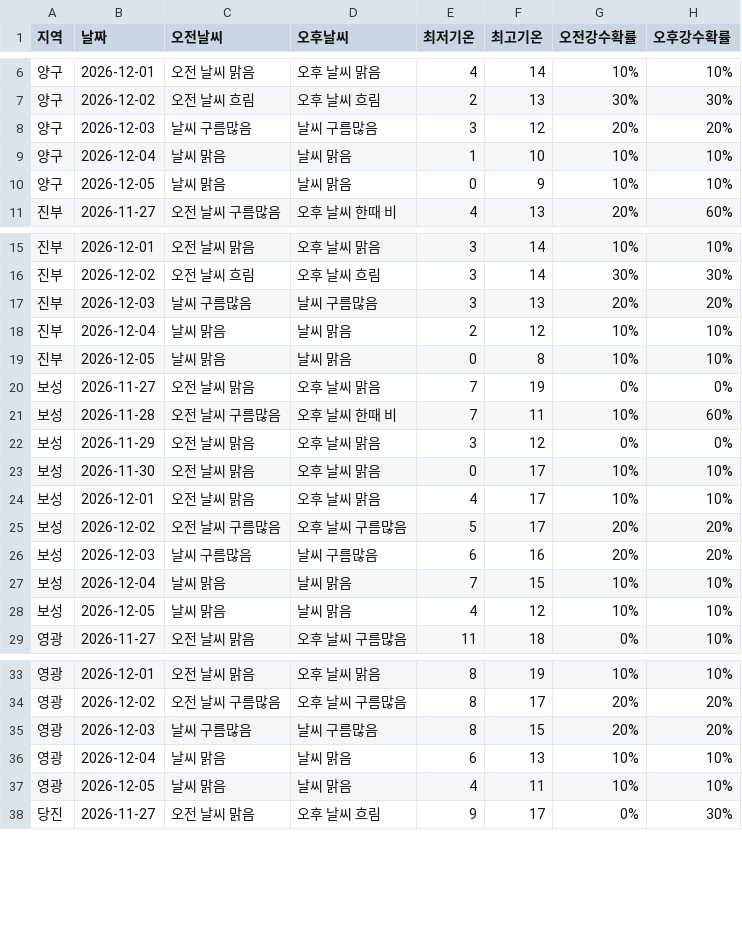
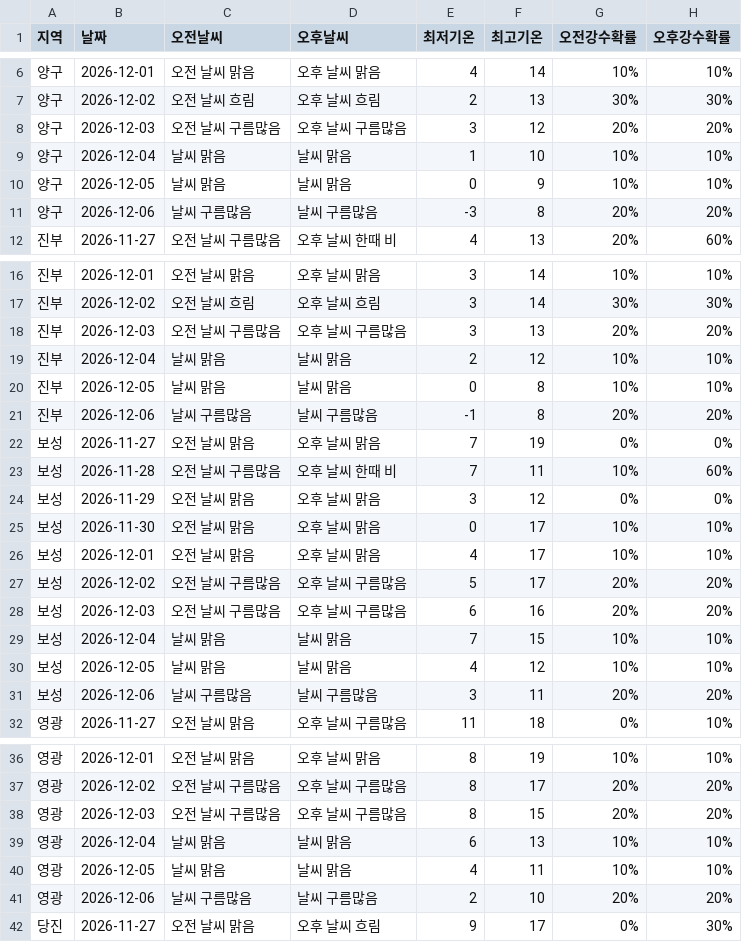
Before and after one commit to wngml7055/potato-times, a CSV file: data/weather.csv, drawn as a sheet; only a part is shown, gaps mark what is left out; the diff covers the shown part only.

```diff
--- a/data/weather.csv
+++ b/data/weather.csv
@@ -7,5 +7,6 @@
 양구,2026-12-02,오전 날씨 흐림,오후 날씨 흐림,2,13,30%,30%
-양구,2026-12-03,날씨 구름많음,날씨 구름많음,3,12,20%,20%
+양구,2026-12-03,오전 날씨 구름많음,오후 날씨 구름많음,3,12,20%,20%
 양구,2026-12-04,날씨 맑음,날씨 맑음,1,10,10%,10%
 양구,2026-12-05,날씨 맑음,날씨 맑음,0,9,10%,10%
+양구,2026-12-06,날씨 구름많음,날씨 구름많음,-3,8,20%,20%
 진부,2026-11-27,오전 날씨 구름많음,오후 날씨 한때 비,4,13,20%,60%
@@ -16,5 +17,6 @@
 진부,2026-12-02,오전 날씨 흐림,오후 날씨 흐림,3,14,30%,30%
-진부,2026-12-03,날씨 구름많음,날씨 구름많음,3,13,20%,20%
+진부,2026-12-03,오전 날씨 구름많음,오후 날씨 구름많음,3,13,20%,20%
 진부,2026-12-04,날씨 맑음,날씨 맑음,2,12,10%,10%
 진부,2026-12-05,날씨 맑음,날씨 맑음,0,8,10%,10%
+진부,2026-12-06,날씨 구름많음,날씨 구름많음,-1,8,20%,20%
 보성,2026-11-27,오전 날씨 맑음,오후 날씨 맑음,7,19,0%,0%
@@ -25,5 +27,6 @@
 보성,2026-12-02,오전 날씨 구름많음,오후 날씨 구름많음,5,17,20%,20%
-보성,2026-12-03,날씨 구름많음,날씨 구름많음,6,16,20%,20%
+보성,2026-12-03,오전 날씨 구름많음,오후 날씨 구름많음,6,16,20%,20%
 보성,2026-12-04,날씨 맑음,날씨 맑음,7,15,10%,10%
 보성,2026-12-05,날씨 맑음,날씨 맑음,4,12,10%,10%
+보성,2026-12-06,날씨 구름많음,날씨 구름많음,3,11,20%,20%
 영광,2026-11-27,오전 날씨 맑음,오후 날씨 구름많음,11,18,0%,10%
@@ -34,5 +37,6 @@
 영광,2026-12-02,오전 날씨 구름많음,오후 날씨 구름많음,8,17,20%,20%
-영광,2026-12-03,날씨 구름많음,날씨 구름많음,8,15,20%,20%
+영광,2026-12-03,오전 날씨 구름많음,오후 날씨 구름많음,8,15,20%,20%
 영광,2026-12-04,날씨 맑음,날씨 맑음,6,13,10%,10%
 영광,2026-12-05,날씨 맑음,날씨 맑음,4,11,10%,10%
+영광,2026-12-06,날씨 구름많음,날씨 구름많음,2,10,20%,20%
 당진,2026-11-27,오전 날씨 맑음,오후 날씨 흐림,9,17,0%,30%
```
Also changed, not shown: 2 added rows and 4 edited cells elsewhere in this file, data/garak_history.csv, data/garak_price.csv.
